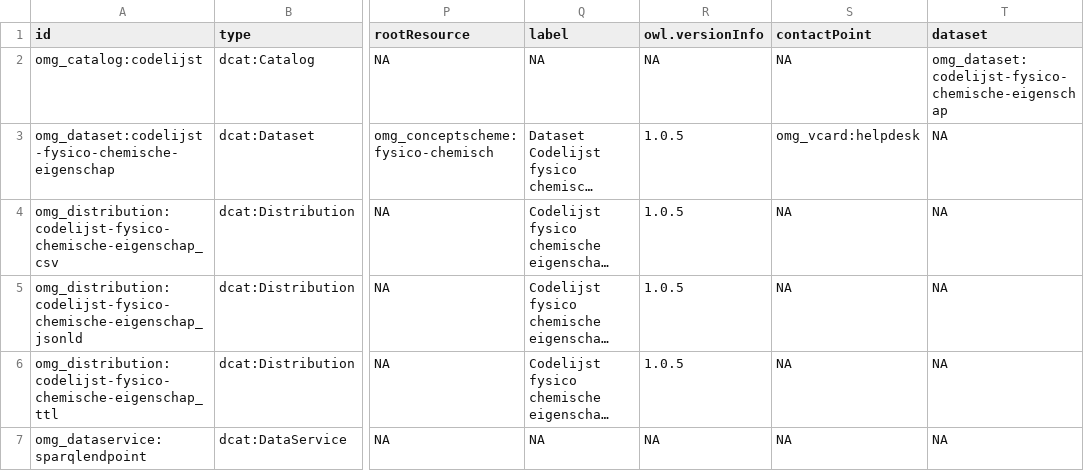
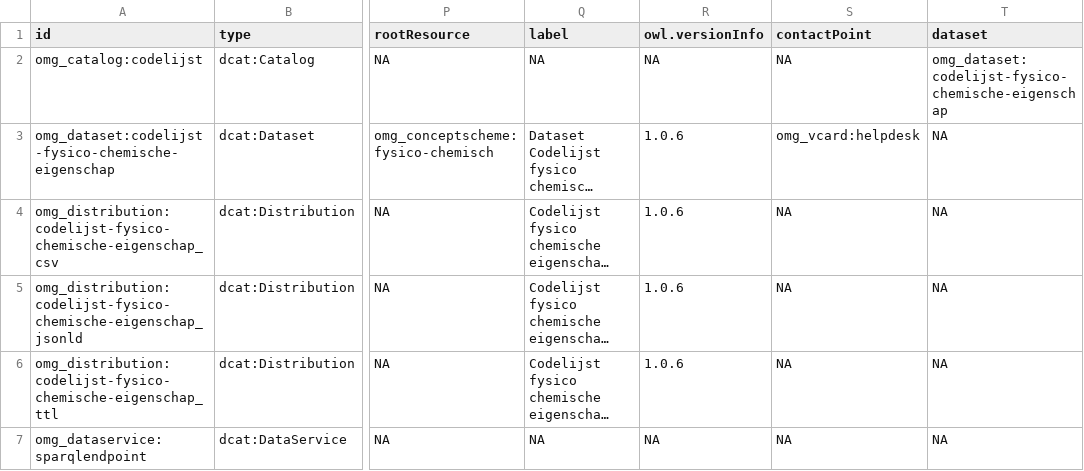
Before and after one commit to milieuinfo/codelijst-fysico-chemische-eigenschap, a CSV file: src/main/resources/be/vlaanderen/omgeving/data/id/dataset/codelijst-fysico-chemische-eigenschap/catalog.csv, drawn as a sheet; only a part is shown, gaps mark what is left out; long unchanged cells end in …; the diff names each change by its address in the sheet, - before the commit and + after, or states it on an @@ line.

Commit message:
nieuwe fysico-chemische eigenschappen toegevoegd, broader/narrower

```diff
--- a/src/main/resources/be/vlaanderen/omgeving/data/id/dataset/codelijst-fysico-chemische-eigenschap/catalog.csv
+++ b/src/main/resources/be/vlaanderen/omgeving/data/id/dataset/codelijst-fysico-chemische-eigenschap/catalog.csv
-R3:R6 (owl.versionInfo): 1.0.5
+R3:R6 (owl.versionInfo): 1.0.6
```
Also changed, not shown: 8 other files.
